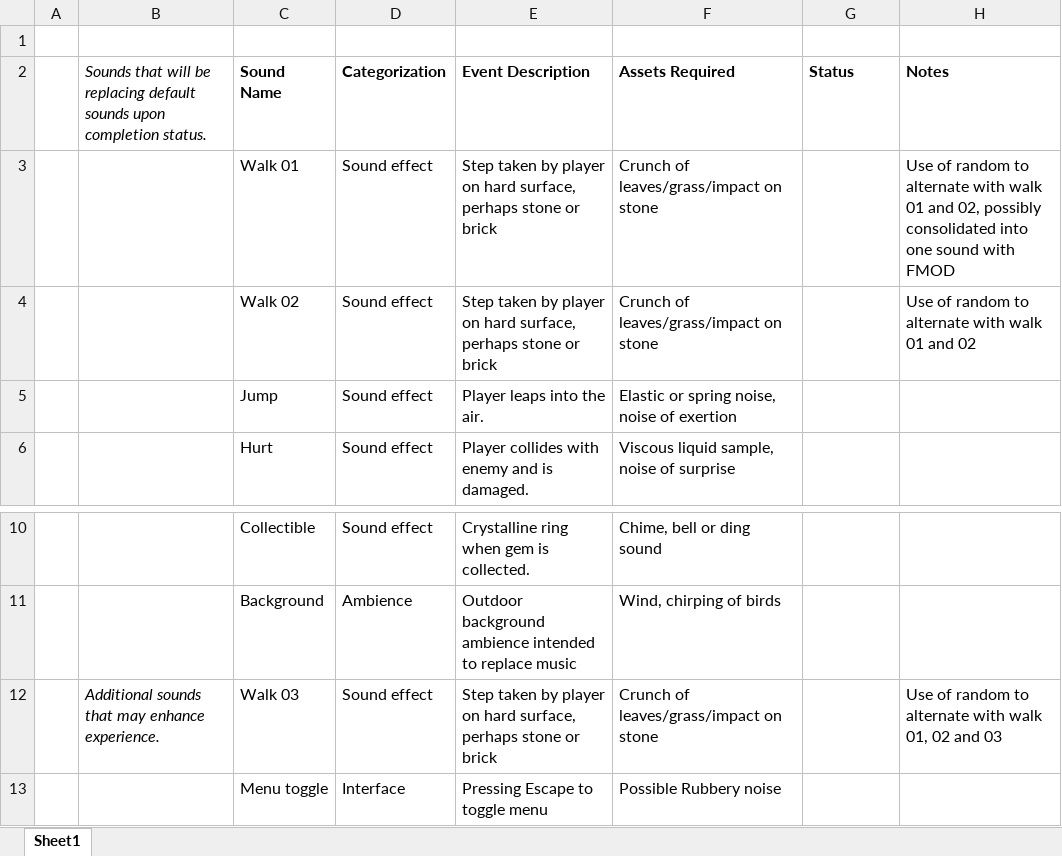
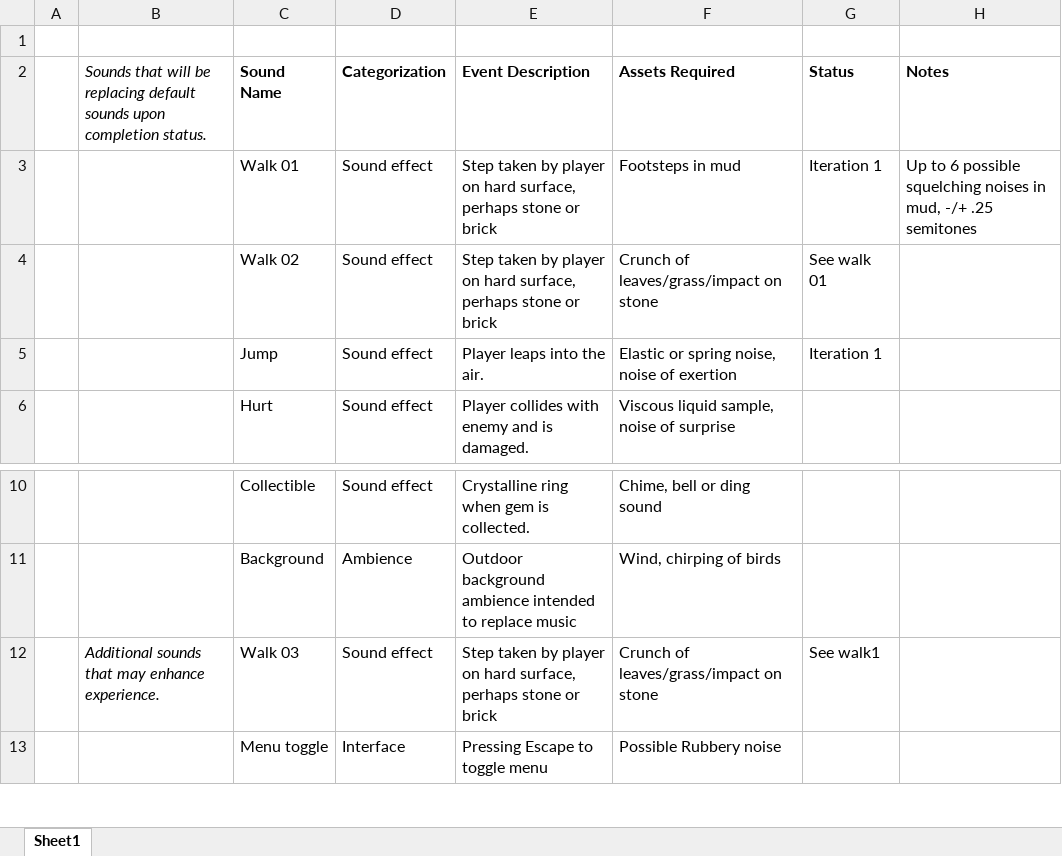
Before and after one commit to acm7552/igme671-Project-Final, an Excel workbook: documentation/AssetList.xlsx, sheet Sheet1, drawn as a sheet; only a part is shown, gaps mark what is left out; values as stored, in another font and other column widths than the file's, no borders; the diff names each change by its address in the sheet, - before the commit and + after, or states it on an @@ line.

```diff
--- a/documentation/AssetList.xlsx (sheet Sheet1)
+++ b/documentation/AssetList.xlsx (sheet Sheet1)
-F3 (Assets Required): Crunch of leaves/grass/impact on stone
+F3 (Assets Required): Footsteps in mud
-G3 (Status): (empty)
+G3 (Status): Iteration 1
-H3 (Notes): Use of random to alternate with walk 01 and 02, possibly consolidated into one sound with FMOD
+H3 (Notes): Up to 6 possible squelching noises in mud, -/+ .25 semitones
-G4 (Status): (empty)
+G4 (Status): See walk 01
-H4 (Notes): Use of random to alternate with walk 01 and 02
+H4 (Notes): (empty)
-G5 (Status): (empty)
+G5 (Status): Iteration 1
-G12 (Status): (empty)
+G12 (Status): See walk1
-H12 (Notes): Use of random to alternate with walk 01, 02 and 03
+H12 (Notes): (empty)
```
Also changed, not shown: 5 other files.
